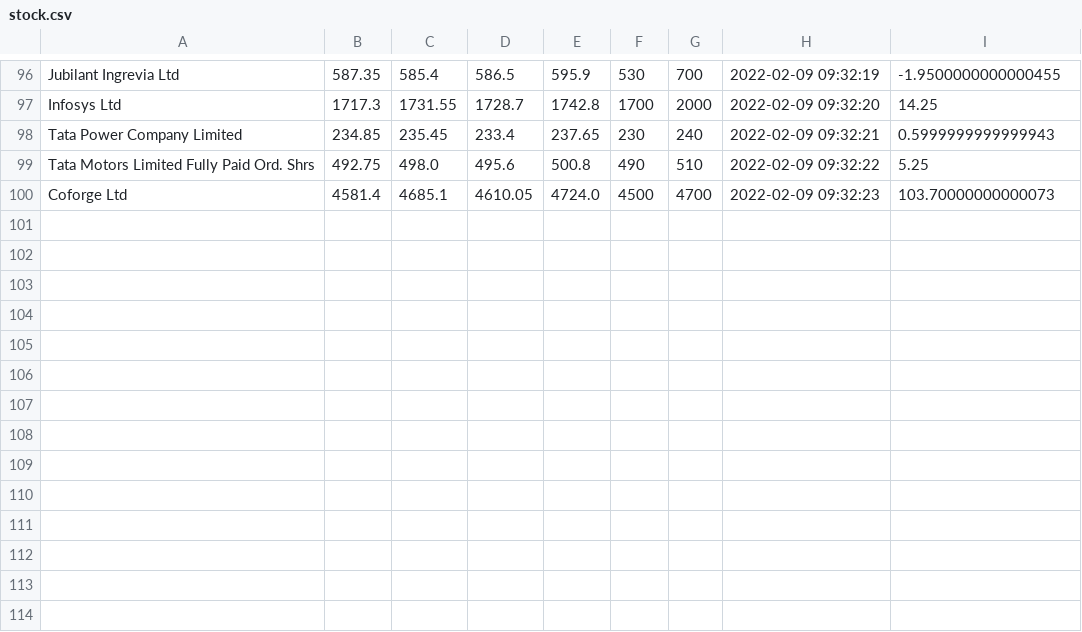
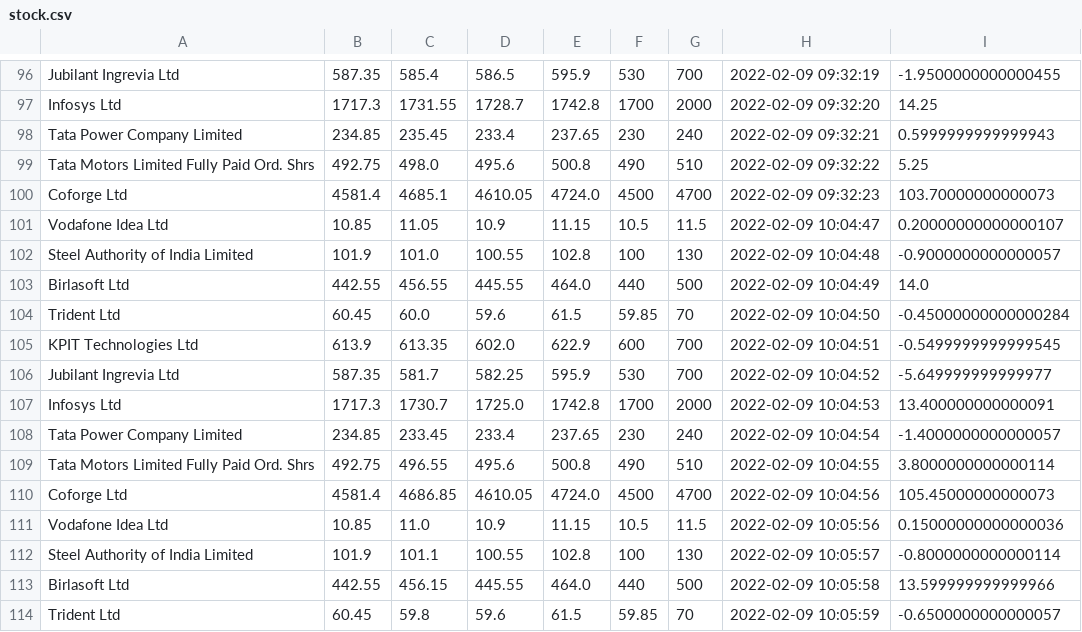
Before and after one commit to codeperfectplus/Stock-Dashboard, a CSV file: data/stock.csv, drawn as a sheet; only a part is shown, gaps mark what is left out; the diff names each change by its address in the sheet, - before the commit and + after, or states it on an @@ line.

```diff
--- a/data/stock.csv
+++ b/data/stock.csv
+row 101: Vodafone Idea Ltd | 10.85 | 11.05 | 10.9 | 11.15 | 10.5 | 11.5 | 2022-02-09 10:04:47 | 0.20000000000000107
+row 102: Steel Authority of India Limited | 101.9 | 101.0 | 100.55 | 102.8 | 100 | 130 | 2022-02-09 10:04:48 | -0.9000000000000057
+row 103: Birlasoft Ltd | 442.55 | 456.55 | 445.55 | 464.0 | 440 | 500 | 2022-02-09 10:04:49 | 14.0
+row 104: Trident Ltd | 60.45 | 60.0 | 59.6 | 61.5 | 59.85 | 70 | 2022-02-09 10:04:50 | -0.45000000000000284
+row 105: KPIT Technologies Ltd | 613.9 | 613.35 | 602.0 | 622.9 | 600 | 700 | 2022-02-09 10:04:51 | -0.5499999999999545
+row 106: Jubilant Ingrevia Ltd | 587.35 | 581.7 | 582.25 | 595.9 | 530 | 700 | 2022-02-09 10:04:52 | -5.649999999999977
+row 107: Infosys Ltd | 1717.3 | 1730.7 | 1725.0 | 1742.8 | 1700 | 2000 | 2022-02-09 10:04:53 | 13.400000000000091
+row 108: Tata Power Company Limited | 234.85 | 233.45 | 233.4 | 237.65 | 230 | 240 | 2022-02-09 10:04:54 | -1.4000000000000057
+row 109: Tata Motors Limited Fully Paid Ord. Shrs | 492.75 | 496.55 | 495.6 | 500.8 | 490 | 510 | 2022-02-09 10:04:55 | 3.8000000000000114
+row 110: Coforge Ltd | 4581.4 | 4686.85 | 4610.05 | 4724.0 | 4500 | 4700 | 2022-02-09 10:04:56 | 105.45000000000073
+row 111: Vodafone Idea Ltd | 10.85 | 11.0 | 10.9 | 11.15 | 10.5 | 11.5 | 2022-02-09 10:05:56 | 0.15000000000000036
+row 112: Steel Authority of India Limited | 101.9 | 101.1 | 100.55 | 102.8 | 100 | 130 | 2022-02-09 10:05:57 | -0.8000000000000114
+row 113: Birlasoft Ltd | 442.55 | 456.15 | 445.55 | 464.0 | 440 | 500 | 2022-02-09 10:05:58 | 13.599999999999966
+row 114: Trident Ltd | 60.45 | 59.8 | 59.6 | 61.5 | 59.85 | 70 | 2022-02-09 10:05:59 | -0.6500000000000057
```
Also changed, not shown: 2 other files.
